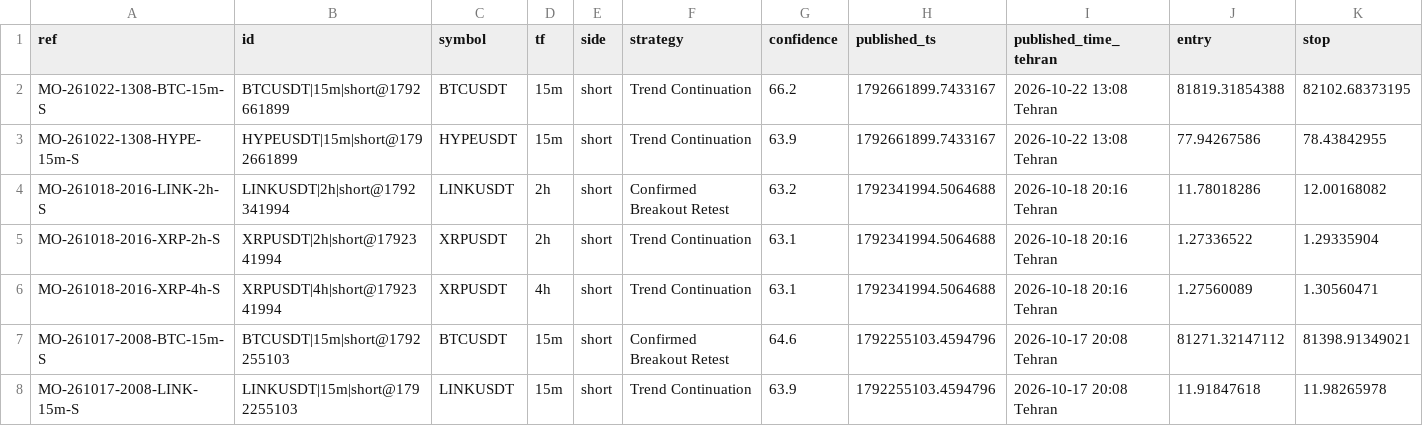
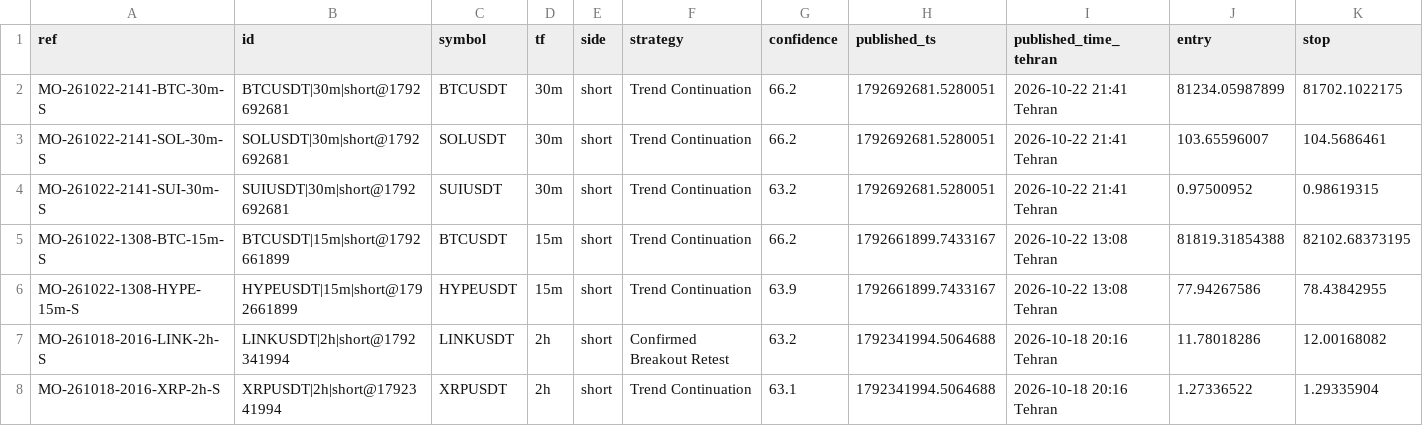
Before and after one commit to msmadanni88/market-observatory, a CSV file: brief/signals.csv, drawn as a sheet; only a part is shown; the shorter side is filled out with more unchanged rows; rows hold the shown columns only; the diff names each change by its address in the sheet, - before the commit and + after, or states it on an @@ line.

```diff
--- a/brief/signals.csv
+++ b/brief/signals.csv
+row 2: MO-261022-2141-BTC-30m-S | BTCUSDT|30m|short@1792692681 | BTCUSDT | 30m | short | Trend Continuation | 66.2 | 1792692681.5280051 | 2026-10-22 21:41 Tehran | 81234.05987899 | 81702.1022175
+row 3: MO-261022-2141-SOL-30m-S | SOLUSDT|30m|short@1792692681 | SOLUSDT | 30m | short | Trend Continuation | 66.2 | 1792692681.5280051 | 2026-10-22 21:41 Tehran | 103.65596007 | 104.5686461
+row 4: MO-261022-2141-SUI-30m-S | SUIUSDT|30m|short@1792692681 | SUIUSDT | 30m | short | Trend Continuation | 63.2 | 1792692681.5280051 | 2026-10-22 21:41 Tehran | 0.97500952 | 0.98619315
```
Also changed, not shown: 3 other files.
